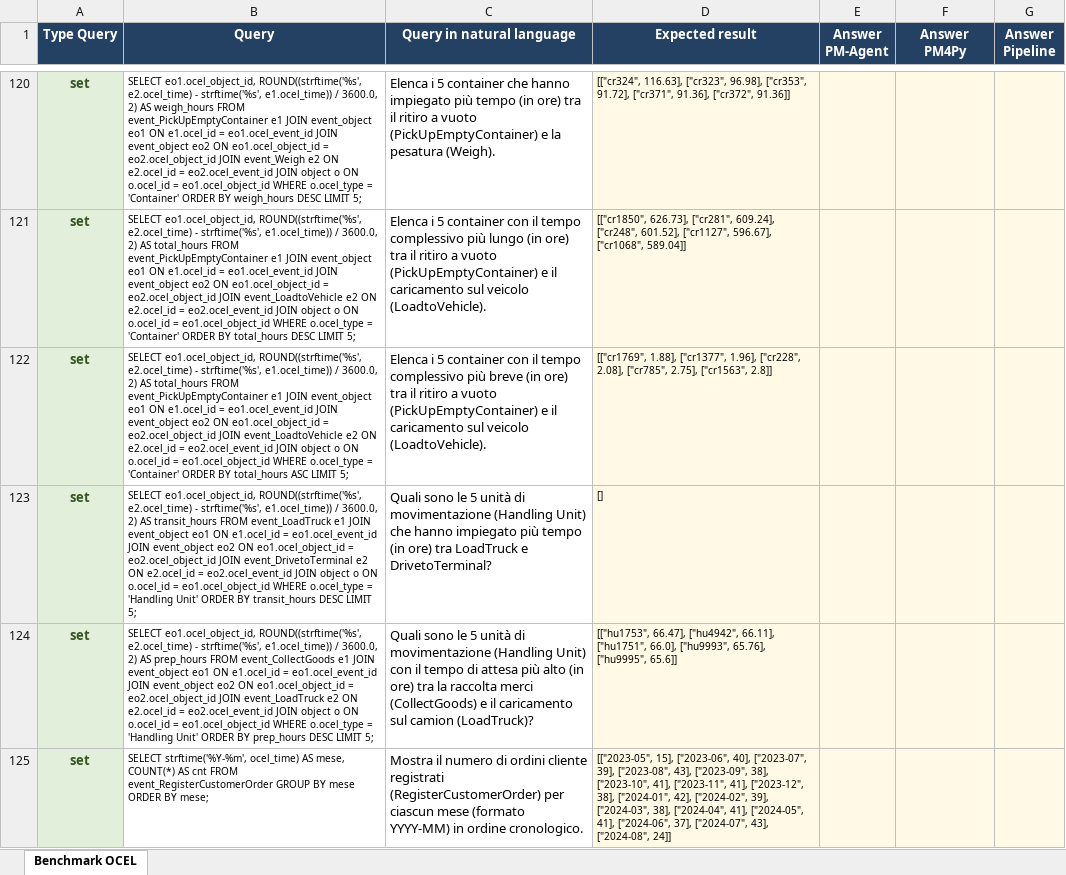
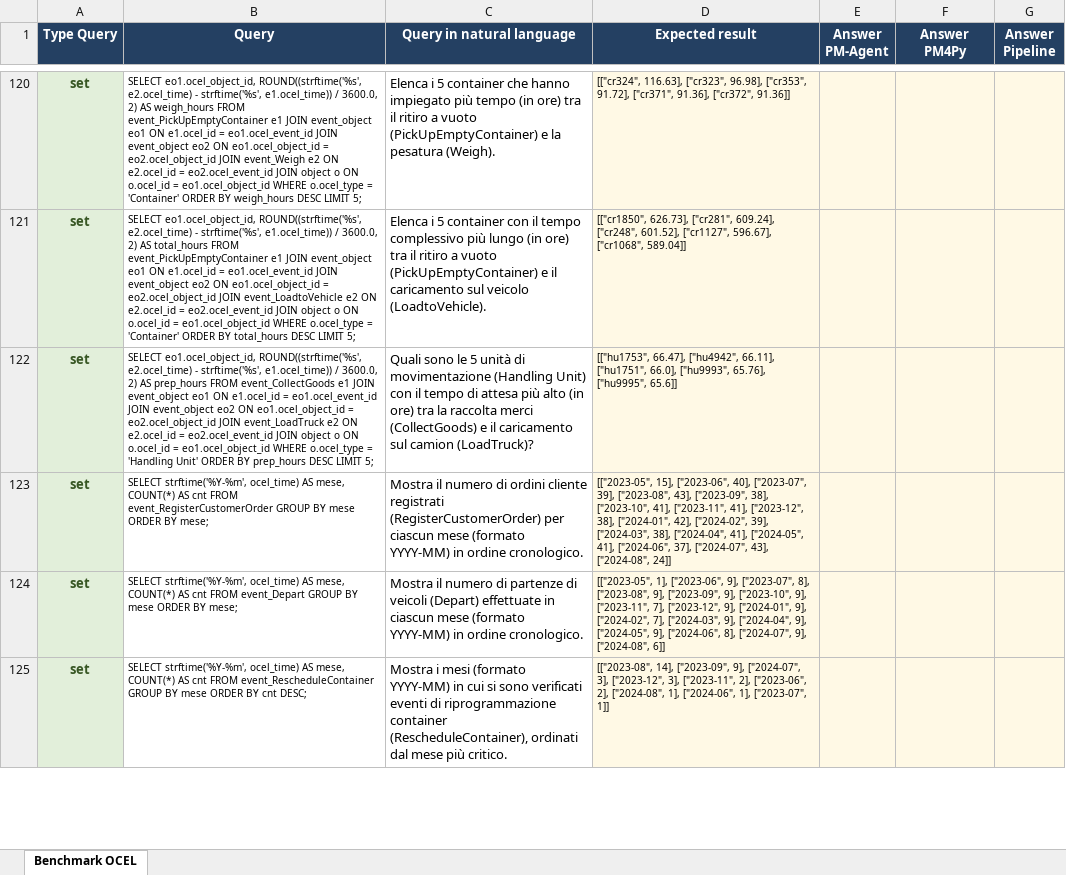
Before and after one commit to Franco7Scala/FALCON, an Excel workbook: dataset/queries_200_cleaned.xlsx, sheet Benchmark OCEL, drawn as a sheet; only a part is shown, gaps mark what is left out; the shorter side is filled out with more unchanged rows; values as stored, in another font and other column widths than the file's, no borders; the diff names each change by its address in the sheet, - before the commit and + after, or states it on an @@ line.

Commit message:
Miglioramenti effettuati ai 3 agenti e all'orchestratore

```diff
--- a/dataset/queries_200_cleaned.xlsx (sheet Benchmark OCEL)
+++ b/dataset/queries_200_cleaned.xlsx (sheet Benchmark OCEL)
-row 122: set | SELECT eo1.ocel_object_id, ROUND((strftime('%s', e2.ocel_time) - strftime('%s', e1.ocel_time)) / 3600.0, 2) AS total_hours FROM event_PickUpEmptyContainer e1 JOIN event_object eo1 ON e1.ocel_id = eo1.ocel_event_id JOIN event_object eo2 ON eo1.ocel_object_id = eo2.ocel_object_id JOIN event_LoadtoVehicle e2 ON e2.ocel_id = eo2.ocel_event_id JOIN object o ON o.ocel_id = eo1.ocel_object_id WHERE o.ocel_type = 'Container' ORDER BY total_hours ASC LIMIT 5; | Elenca i 5 container con il tempo complessivo più breve (in ore) tra il ritiro a vuoto (PickUpEmptyContainer) e il caricamento sul veicolo (LoadtoVehicle). | [["cr1769", 1.88], ["cr1377", 1.96], ["cr228", 2.08], ["cr785", 2.75], ["cr1563", 2.8]]
-row 123: set | SELECT eo1.ocel_object_id, ROUND((strftime('%s', e2.ocel_time) - strftime('%s', e1.ocel_time)) / 3600.0, 2) AS transit_hours FROM event_LoadTruck e1 JOIN event_object eo1 ON e1.ocel_id = eo1.ocel_event_id JOIN event_object eo2 ON eo1.ocel_object_id = eo2.ocel_object_id JOIN event_DrivetoTerminal e2 ON e2.ocel_id = eo2.ocel_event_id JOIN object o ON o.ocel_id = eo1.ocel_object_id WHERE o.ocel_type = 'Handling Unit' ORDER BY transit_hours DESC LIMIT 5; | Quali sono le 5 unità di movimentazione (Handling Unit) che hanno impiegato più tempo (in ore) tra LoadTruck e DrivetoTerminal? | []
```
Also changed, not shown: 14 other files.
